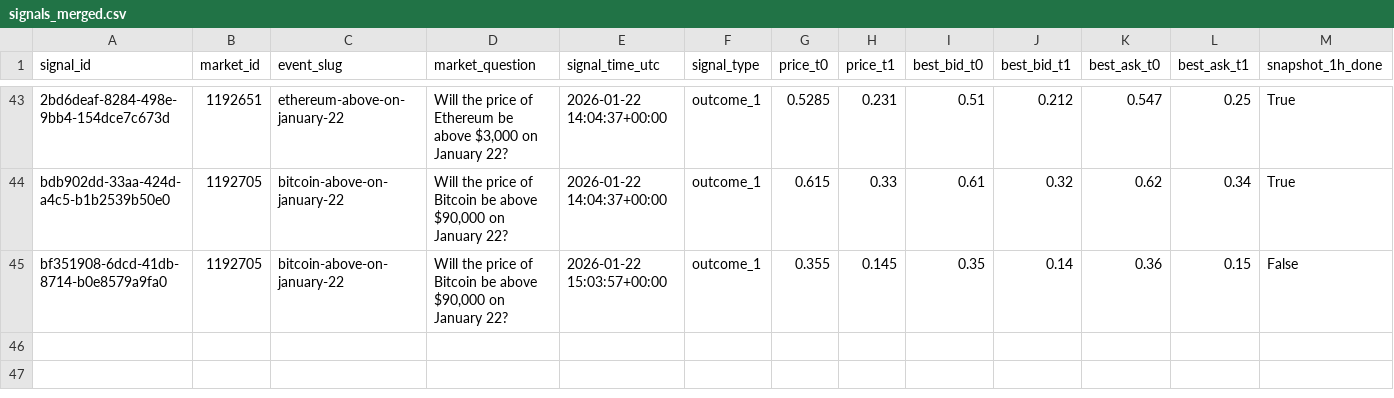
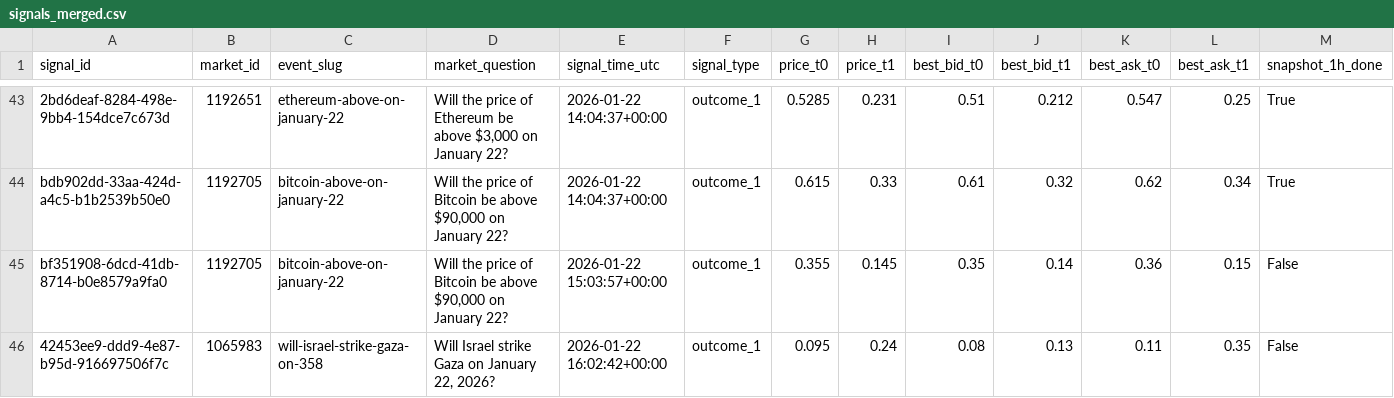
Before and after one commit to arshak-avagyan/fetch_data_test_repo, a CSV file: data/signals_merged.csv, drawn as a sheet; only a part is shown, gaps mark what is left out; rows hold the shown columns only; the diff names each change by its address in the sheet, - before the commit and + after, or states it on an @@ line.

Commit message:
Workflow Run
Files changed:
M	data/market_change.csv
M	data/polymarket_flat_markets_t0.csv
M	data/polymarket_flat_markets_t1.csv
M	data/signals.csv
M	data/signals_merged.csv

```diff
--- a/data/signals_merged.csv
+++ b/data/signals_merged.csv
+row 46: 42453ee9-ddd9-4e87-b95d-916697506f7c | 1065983 | will-israel-strike-gaza-on-358 | Will Israel strike Gaza on January 22, 2026? | 2026-01-22 16:02:42+00:00 | outcome_1 | 0.095 | 0.24 | 0.08 | 0.13 | 0.11 | 0.35 | False
```
Also changed, not shown: data/signals.csv, 2 other files.
